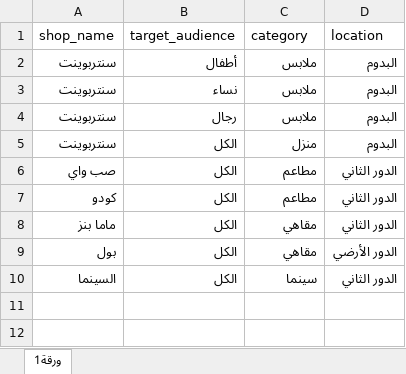
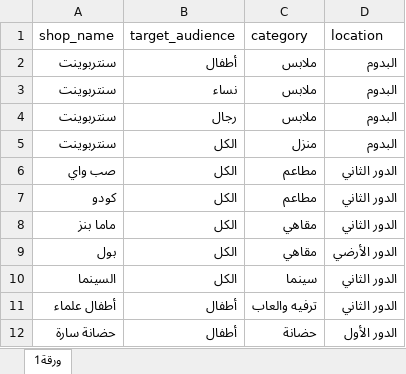
Before and after one commit to sskkyy3919-pixel/chatbot, an Excel workbook: chat_shops.xlsx, sheet ورقة1, drawn as a sheet; values as stored, in another font and other column widths than the file's, no borders; the diff names each change by its address in the sheet, - before the commit and + after, or states it on an @@ line.

Commit message:
Add files via upload

```diff
--- a/chat_shops.xlsx (sheet ورقة1)
+++ b/chat_shops.xlsx (sheet ورقة1)
+row 11: أطفال علماء | أطفال | ترفيه والعاب | الدور الثاني
+row 12: حضانة سارة | أطفال | حضانة | الدور الأول
```
